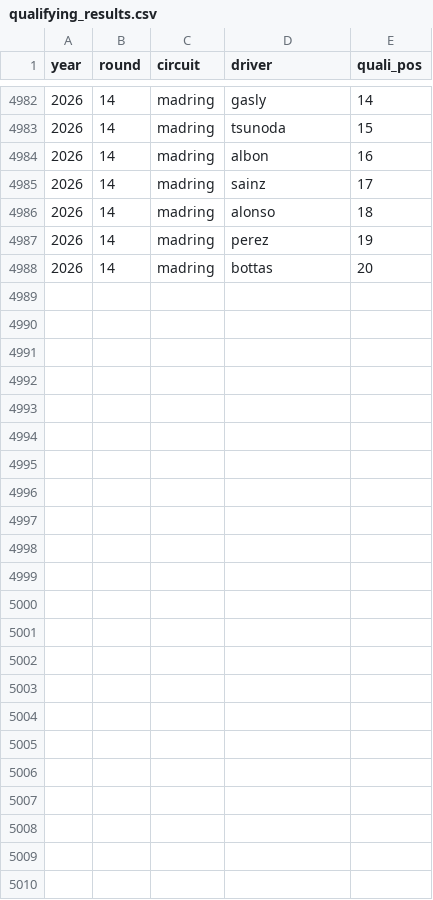
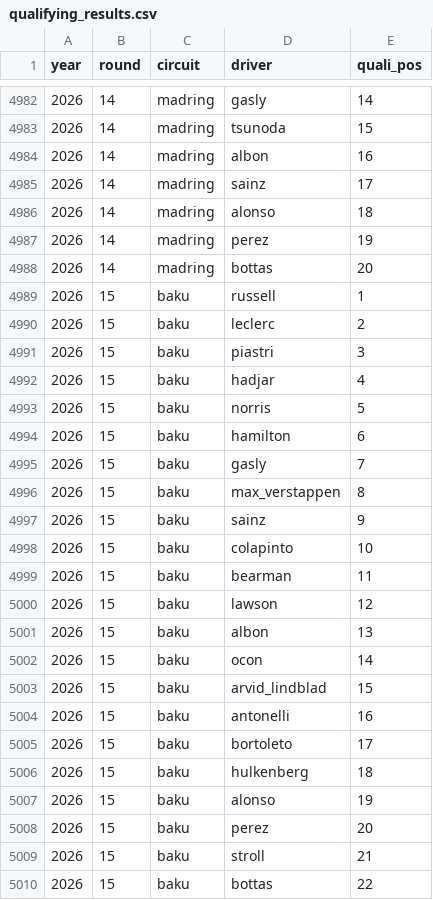
Before and after one commit to DavidL72Code/F1-Predictor, a CSV file: data/raw/qualifying_results.csv, drawn as a sheet; only a part is shown, gaps mark what is left out; the diff names each change by its address in the sheet, - before the commit and + after, or states it on an @@ line.

```diff
--- a/data/raw/qualifying_results.csv
+++ b/data/raw/qualifying_results.csv
+row 4989: 2026 | 15 | baku | russell | 1
+row 4990: 2026 | 15 | baku | leclerc | 2
+row 4991: 2026 | 15 | baku | piastri | 3
+row 4992: 2026 | 15 | baku | hadjar | 4
+row 4993: 2026 | 15 | baku | norris | 5
+row 4994: 2026 | 15 | baku | hamilton | 6
+row 4995: 2026 | 15 | baku | gasly | 7
+row 4996: 2026 | 15 | baku | max_verstappen | 8
+row 4997: 2026 | 15 | baku | sainz | 9
+row 4998: 2026 | 15 | baku | colapinto | 10
+row 4999: 2026 | 15 | baku | bearman | 11
+row 5000: 2026 | 15 | baku | lawson | 12
+row 5001: 2026 | 15 | baku | albon | 13
+row 5002: 2026 | 15 | baku | ocon | 14
+row 5003: 2026 | 15 | baku | arvid_lindblad | 15
+row 5004: 2026 | 15 | baku | antonelli | 16
+row 5005: 2026 | 15 | baku | bortoleto | 17
+row 5006: 2026 | 15 | baku | hulkenberg | 18
+row 5007: 2026 | 15 | baku | alonso | 19
+row 5008: 2026 | 15 | baku | perez | 20
+row 5009: 2026 | 15 | baku | stroll | 21
+row 5010: 2026 | 15 | baku | bottas | 22
```
Also changed, not shown: data/processed/quali_gaps.csv.
